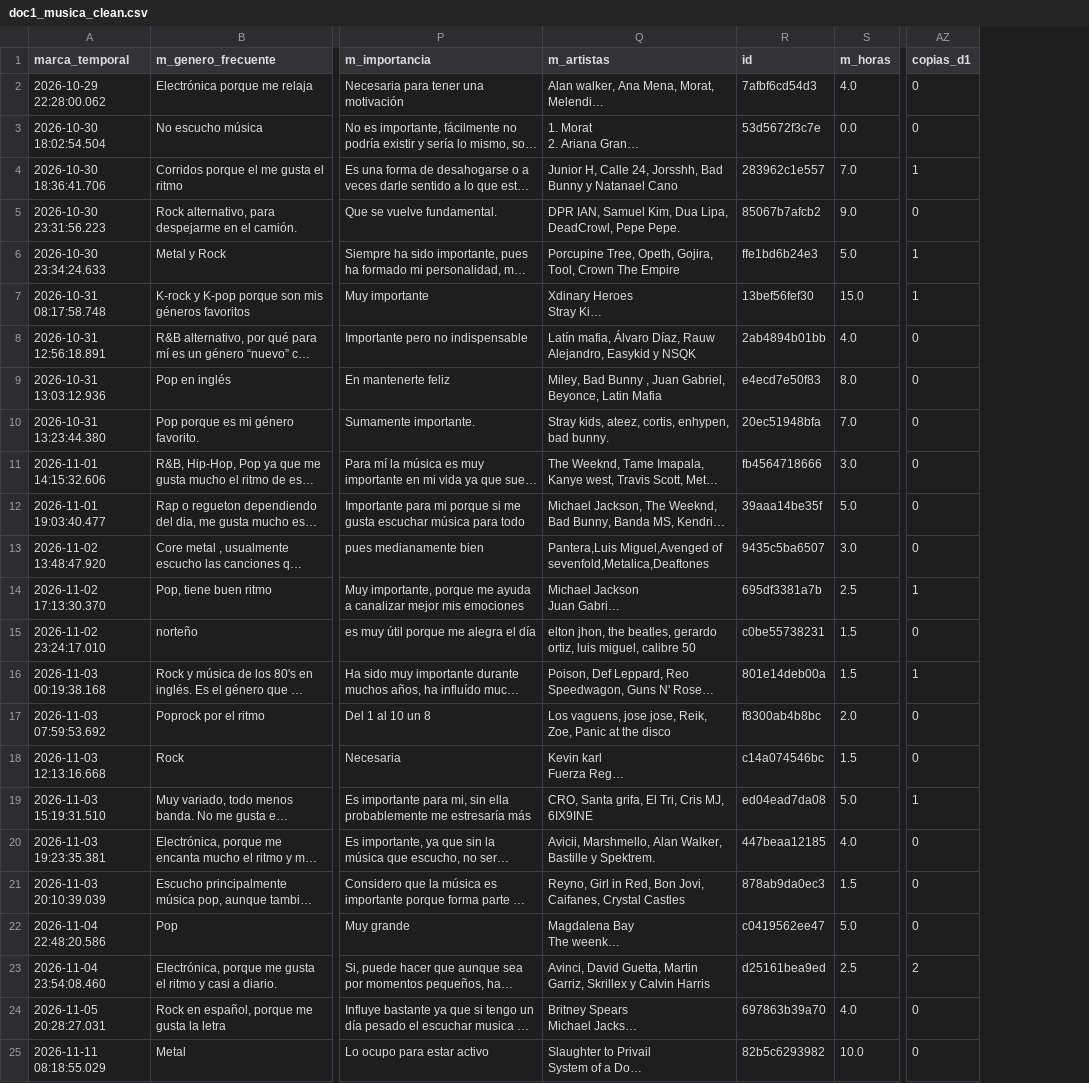
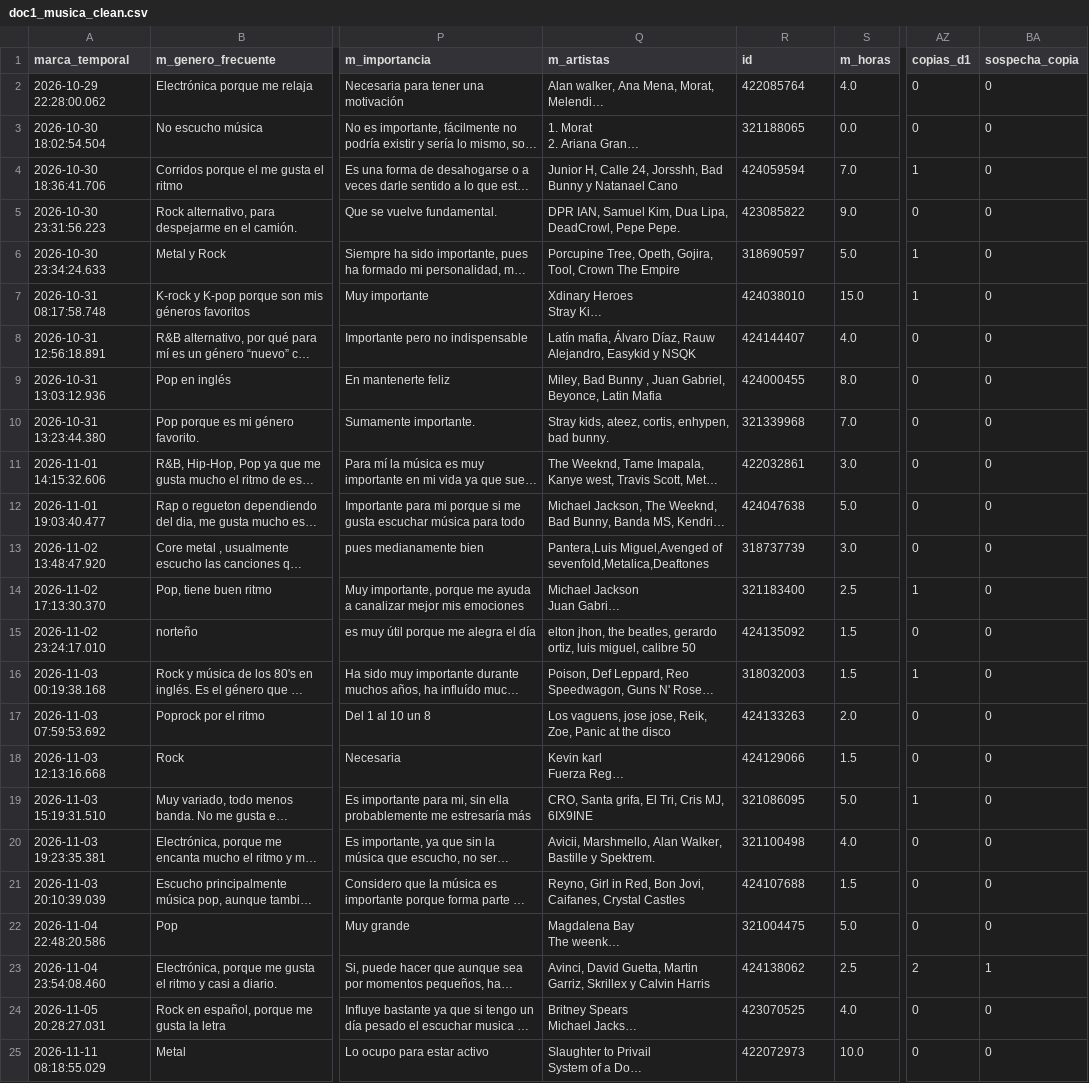
Before and after one commit to 422085764-sys/Datos-Formularios, a CSV file: data/processed/doc1_musica_clean.csv, drawn as a sheet; only a part is shown, gaps mark what is left out; long unchanged cells end in …; the diff names each change by its address in the sheet, - before the commit and + after, or states it on an @@ line.

```diff
--- a/data/processed/doc1_musica_clean.csv
+++ b/data/processed/doc1_musica_clean.csv
+column BA (sospecha_copia), rows 2-25: 0 | 0 | 0 | 0 | 0 | 0 | 0 | 0 | 0 | 0 | 0 | 0 | 0 | 0 | 0 | 0 | 0 | 0 | 0 | 0 | 0 | 1 | 0 | 0
-R2 (id): 7afbf6cd54d3
+R2 (id): 422085764
-R3 (id): 53d5672f3c7e
+R3 (id): 321188065
-R4 (id): 283962c1e557
+R4 (id): 424059594
-R5 (id): 85067b7afcb2
+R5 (id): 423085822
-R6 (id): ffe1bd6b24e3
+R6 (id): 318690597
-R7 (id): 13bef56fef30
+R7 (id): 424038010
-R8 (id): 2ab4894b01bb
+R8 (id): 424144407
-R9 (id): e4ecd7e50f83
+R9 (id): 424000455
-R10 (id): 20ec51948bfa
+R10 (id): 321339968
-R11 (id): fb4564718666
+R11 (id): 422032861
-R12 (id): 39aaa14be35f
+R12 (id): 424047638
-R13 (id): 9435c5ba6507
+R13 (id): 318737739
-R14 (id): 695df3381a7b
+R14 (id): 321183400
-R15 (id): c0be55738231
+R15 (id): 424135092
-R16 (id): 801e14deb00a
+R16 (id): 318032003
-R17 (id): f8300ab4b8bc
+R17 (id): 424133263
-R18 (id): c14a074546bc
+R18 (id): 424129066
-R19 (id): ed04ead7da08
+R19 (id): 321086095
-R20 (id): 447beaa12185
+R20 (id): 321100498
-R21 (id): 878ab9da0ec3
+R21 (id): 424107688
-R22 (id): c0419562ee47
+R22 (id): 321004475
-R23 (id): d25161bea9ed
+R23 (id): 424138062
-R24 (id): 697863b39a70
+R24 (id): 423070525
-R25 (id): 82b5c6293982
+R25 (id): 422072973
```
Also changed, not shown: data/processed/doc2_bienestar_clean.csv, data/processed/integrado_123.csv, 21 other files.
